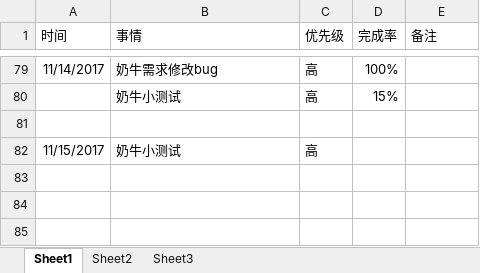
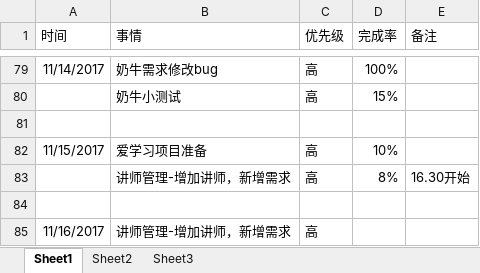
Before and after one commit to bird-start/eshop-doc, an Excel workbook: 交流管理/项目日报/余苗-每日要做的事.xlsx, sheet Sheet1, drawn as a sheet; only a part is shown, gaps mark what is left out; values as stored, in another font and other column widths than the file's, no borders; the diff names each change by its address in the sheet, - before the commit and + after, or states it on an @@ line.

```diff
--- a/交流管理/项目日报/余苗-每日要做的事.xlsx (sheet Sheet1)
+++ b/交流管理/项目日报/余苗-每日要做的事.xlsx (sheet Sheet1)
-B82 (事情): 奶牛小测试
+B82 (事情): 爱学习项目准备
-D82 (完成率): (empty)
+D82 (完成率): 10%
+row 83:  | 讲师管理-增加讲师，新增需求 | 高 | 8% | 16.30开始
+row 84: (empty)
+row 85: 11/16/2017 | 讲师管理-增加讲师，新增需求 | 高
```
Also changed, not shown: 交流管理/项目日报/宋雪-每日要做的事.xlsx.
